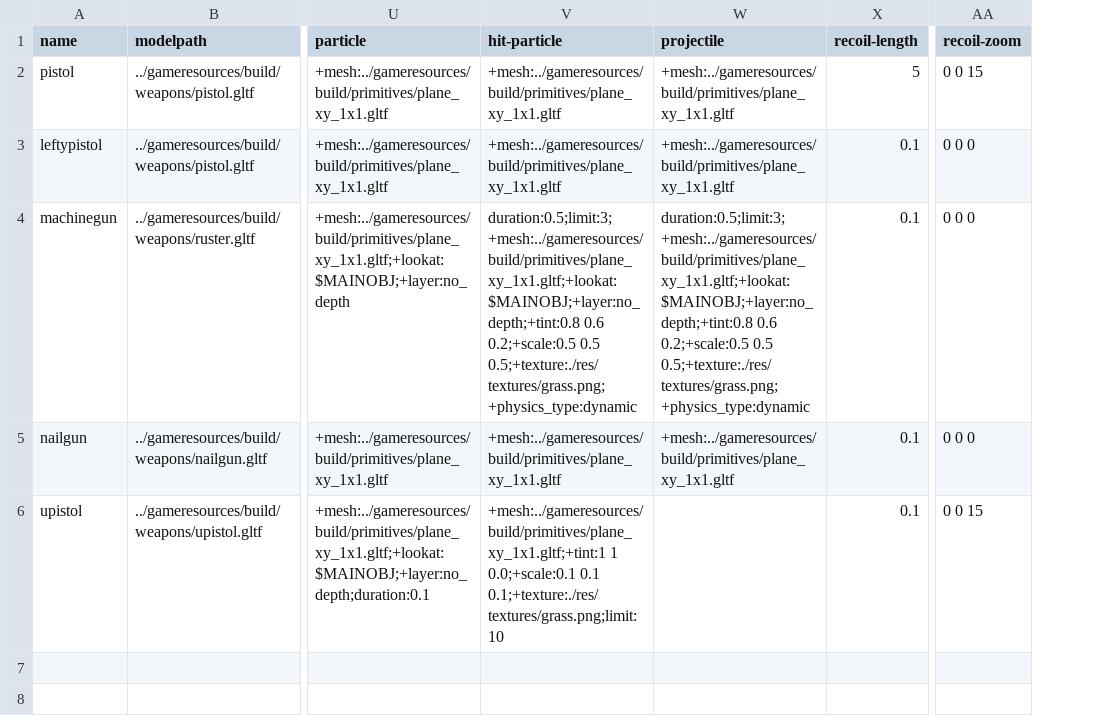
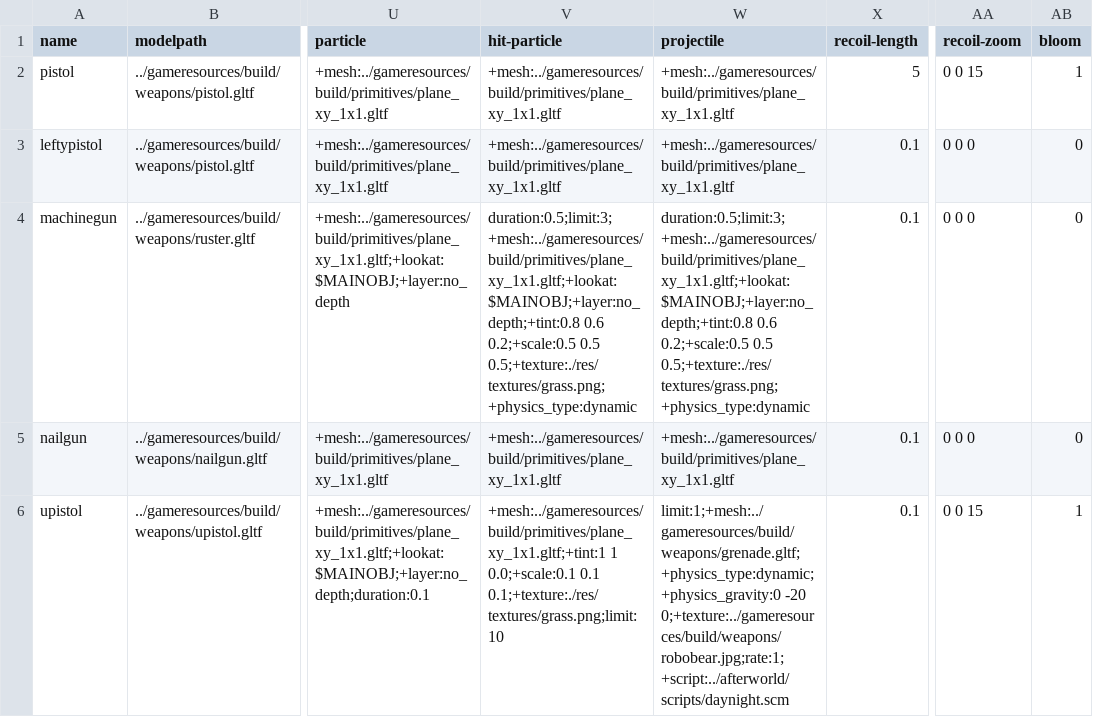
Before and after one commit to BradfordMedeiros/afterworld, a CSV file: data/guns.csv, drawn as a sheet; only a part is shown, gaps mark what is left out; the diff names each change by its address in the sheet, - before the commit and + after, or states it on an @@ line.

```diff
--- a/data/guns.csv
+++ b/data/guns.csv
+column AB (bloom), rows 2-6: 1 | 0 | 0 | 0 | 1
-W6 (projectile): (empty)
+W6 (projectile): limit:1;+mesh:../gameresources/build/weapons/grenade.gltf;+physics_type:dynamic;+physics_gravity:0 -20 0;+texture:../gameresources/build/weapons/robobear.jpg;rate:1;+script:../afterworld/scripts/daynight.scm
```
Also changed, not shown: 1 other file.
